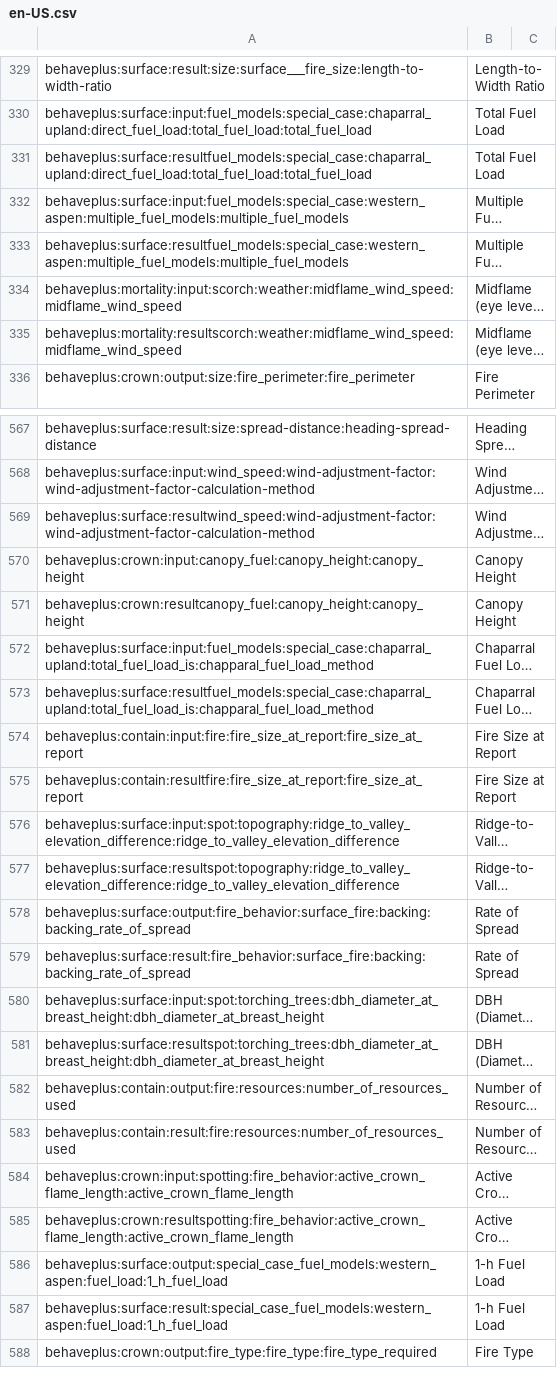
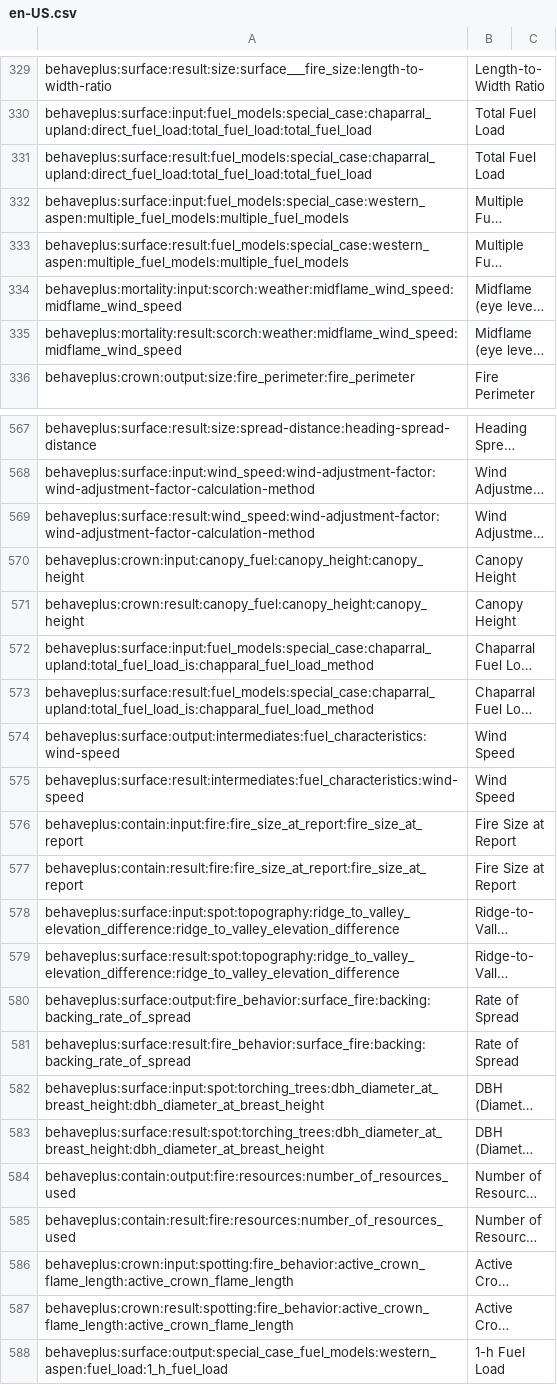
Before and after one commit to firelab/behave-app, a CSV file: projects/behave/resources/public/i18n/en-US.csv, drawn as a sheet; only a part is shown, gaps mark what is left out; the shorter side is filled out with more unchanged rows; long unchanged cells end in …; addresses are those after the commit; the diff covers the shown part only; the diff names each change by its address in the sheet, - before the commit and + after, or states it on an @@ line.

```diff
--- a/projects/behave/resources/public/i18n/en-US.csv
+++ b/projects/behave/resources/public/i18n/en-US.csv
-A331: behaveplus:surface:resultfuel_models:special_case:chaparral_upland:direct_fuel_load:total_fuel_load:total_fuel_load
+A331: behaveplus:surface:result:fuel_models:special_case:chaparral_upland:direct_fuel_load:total_fuel_load:total_fuel_load
-A333: behaveplus:surface:resultfuel_models:special_case:western_aspen:multiple_fuel_models:multiple_fuel_models
+A333: behaveplus:surface:result:fuel_models:special_case:western_aspen:multiple_fuel_models:multiple_fuel_models
-A335: behaveplus:mortality:resultscorch:weather:midflame_wind_speed:midflame_wind_speed
+A335: behaveplus:mortality:result:scorch:weather:midflame_wind_speed:midflame_wind_speed
-A569: behaveplus:surface:resultwind_speed:wind-adjustment-factor:wind-adjustment-factor-calculation-method
+A569: behaveplus:surface:result:wind_speed:wind-adjustment-factor:wind-adjustment-factor-calculation-method
-A571: behaveplus:crown:resultcanopy_fuel:canopy_height:canopy_height
+A571: behaveplus:crown:result:canopy_fuel:canopy_height:canopy_height
-A573: behaveplus:surface:resultfuel_models:special_case:chaparral_upland:total_fuel_load_is:chapparal_fuel_load_method
+A573: behaveplus:surface:result:fuel_models:special_case:chaparral_upland:total_fuel_load_is:chapparal_fuel_load_method
+row 574: behaveplus:surface:output:intermediates:fuel_characteristics:wind-speed | Wind Speed
+row 575: behaveplus:surface:result:intermediates:fuel_characteristics:wind-speed | Wind Speed
-A577: behaveplus:contain:resultfire:fire_size_at_report:fire_size_at_report
+A577: behaveplus:contain:result:fire:fire_size_at_report:fire_size_at_report
-A579: behaveplus:surface:resultspot:topography:ridge_to_valley_elevation_difference:ridge_to_valley_elevation_difference
+A579: behaveplus:surface:result:spot:topography:ridge_to_valley_elevation_difference:ridge_to_valley_elevation_difference
-A583: behaveplus:surface:resultspot:torching_trees:dbh_diameter_at_breast_height:dbh_diameter_at_breast_height
+A583: behaveplus:surface:result:spot:torching_trees:dbh_diameter_at_breast_height:dbh_diameter_at_breast_height
-A587: behaveplus:crown:resultspotting:fire_behavior:active_crown_flame_length:active_crown_flame_length
+A587: behaveplus:crown:result:spotting:fire_behavior:active_crown_flame_length:active_crown_flame_length
```
Also changed, not shown: 98 edited cells elsewhere in this file.
